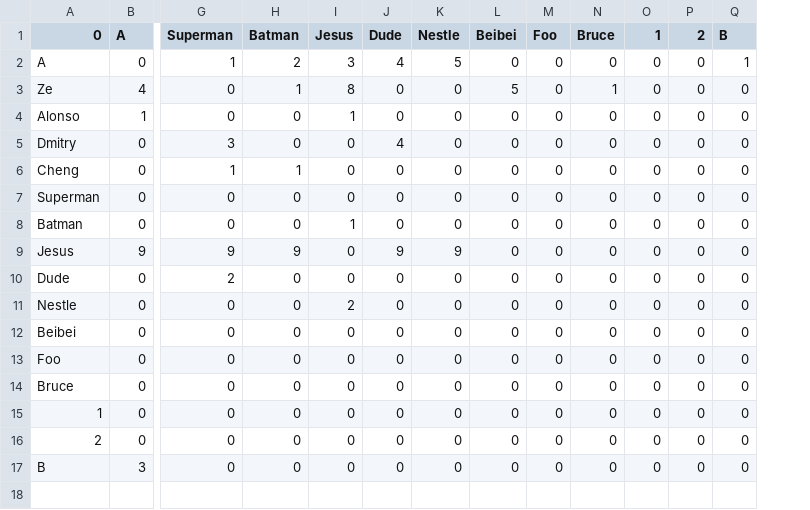
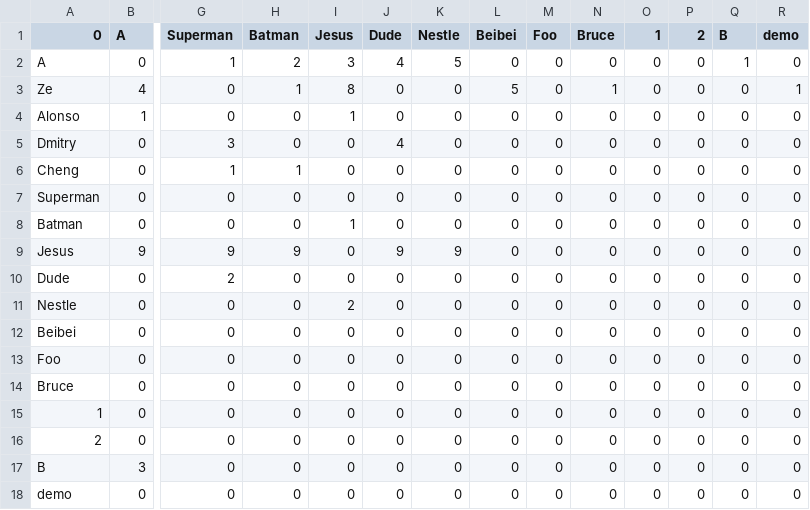
Before and after one commit to Ze-Q/LightRacer, a CSV file: res/stats.csv, drawn as a sheet; only a part is shown, gaps mark what is left out; rows hold the shown columns only; the diff names each change by its address in the sheet, - before the commit and + after, or states it on an @@ line.

```diff
--- a/res/stats.csv
+++ b/res/stats.csv
+column R (demo), rows 2-17: 0 | 1 | 0 | 0 | 0 | 0 | 0 | 0 | 0 | 0 | 0 | 0 | 0 | 0 | 0 | 0
+row 18: demo | 0 | 0 | 0 | 0 | 0 | 0 | 0 | 0 | 0 | 0 | 0 | 0 | 0
```
Also changed, not shown: res/userCSV.csv, 40 other files.
